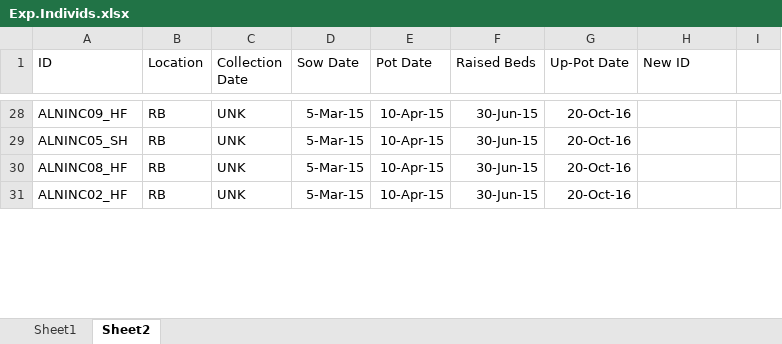
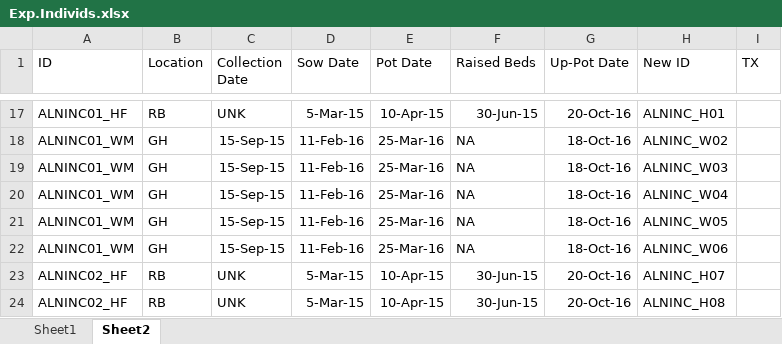
Before and after one commit to cchambe12/springfreeze, an Excel workbook: input/Exp.Individs.xlsx, sheet Sheet2, drawn as a sheet; only a part is shown, gaps mark what is left out; values as stored, in another font and other column widths than the file's, no borders; removed rows and columns are numbered as before the commit, all else as after; the diff covers the shown part only; the diff names each change by its address in the sheet, - before the commit and + after, or states it on an @@ line.

```diff
--- a/input/Exp.Individs.xlsx (sheet Sheet2)
+++ b/input/Exp.Individs.xlsx (sheet Sheet2)
-I1: (empty)
+I1: TX
-A17 (ID): ALNINC09_HF
+A17 (ID): ALNINC01_HF
-H17 (New ID): (empty)
+H17 (New ID): ALNINC_H01
-row 29: ALNINC05_SH | RB | UNK | 5-Mar-15 | 10-Apr-15 | 30-Jun-15 | 20-Oct-16
+row 18: ALNINC01_WM | GH | 15-Sep-15 | 11-Feb-16 | 25-Mar-16 | NA | 18-Oct-16 | ALNINC_W02
+row 19: ALNINC01_WM | GH | 15-Sep-15 | 11-Feb-16 | 25-Mar-16 | NA | 18-Oct-16 | ALNINC_W03
+row 20: ALNINC01_WM | GH | 15-Sep-15 | 11-Feb-16 | 25-Mar-16 | NA | 18-Oct-16 | ALNINC_W04
+row 21: ALNINC01_WM | GH | 15-Sep-15 | 11-Feb-16 | 25-Mar-16 | NA | 18-Oct-16 | ALNINC_W05
+row 22: ALNINC01_WM | GH | 15-Sep-15 | 11-Feb-16 | 25-Mar-16 | NA | 18-Oct-16 | ALNINC_W06
-A23 (ID): ALNINC08_HF
+A23 (ID): ALNINC02_HF
-H23 (New ID): (empty)
+H23 (New ID): ALNINC_H07
-H24 (New ID): (empty)
+H24 (New ID): ALNINC_H08
```
Also changed, not shown: other rows of this sheet, 42 other files.
